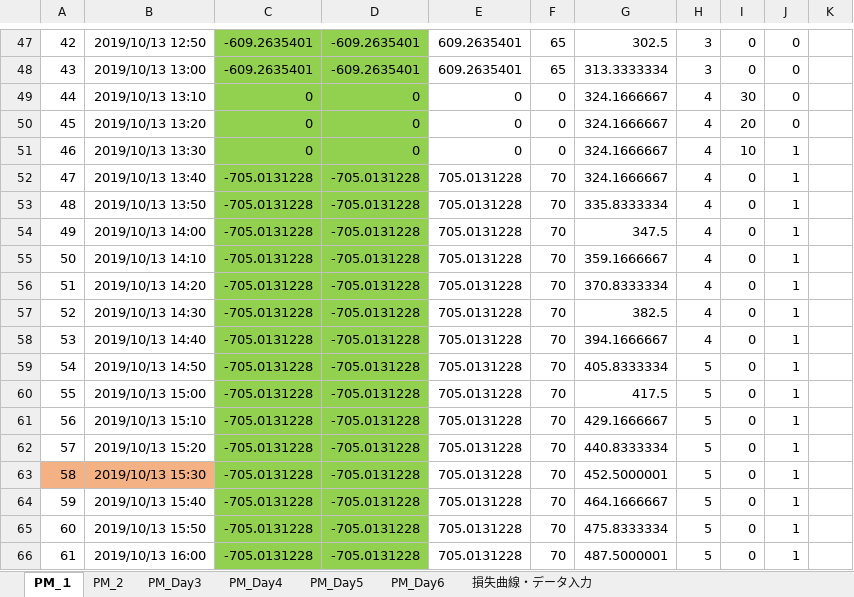
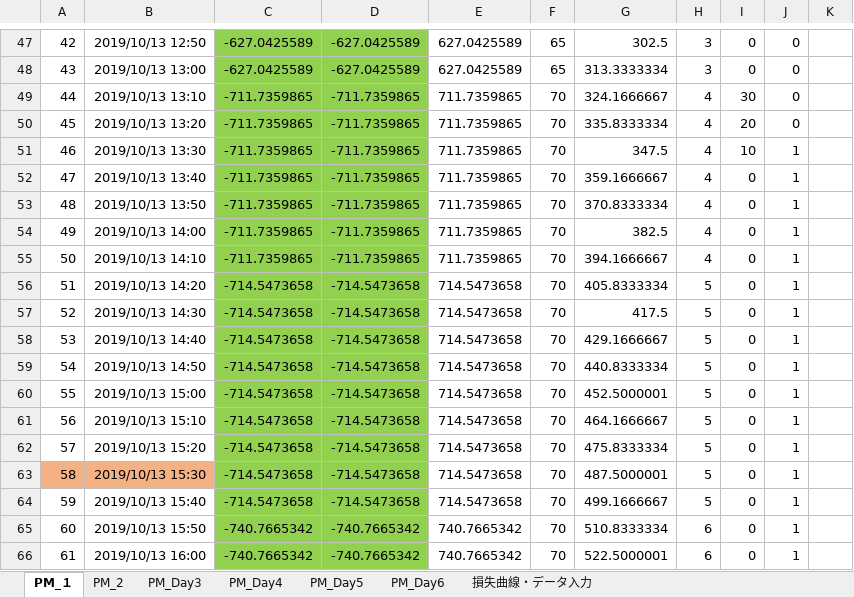
Before and after one commit to Ben1022yamazzz/solar-energy-management-, an Excel workbook: BWSC2019-EneMane/PM/PM.xlsx, sheet PM_１, drawn as a sheet; only a part is shown, gaps mark what is left out; values as stored, in another font and other column widths than the file's, no borders; charts and pictures not drawn; the diff covers the shown part only; the diff names each change by its address in the sheet, - before the commit and + after, or states it on an @@ line.

```diff
--- a/BWSC2019-EneMane/PM/PM.xlsx (sheet PM_１)
+++ b/BWSC2019-EneMane/PM/PM.xlsx (sheet PM_１)
-C47:C48: -609.2635401
+C47:C48: -627.0425589
-D47:D48: -609.2635401
+D47:D48: -627.0425589
-E47:E48: 609.2635401
+E47:E48: 627.0425589
-C49:C51: 0
+C49:C51: -711.7359865
-D49:D51: 0
+D49:D51: -711.7359865
-E49:E51: 0
+E49:E51: 711.7359865
-F49:F51: 0
+F49:F51: 70
-G50: 324.1666667
+G50: 335.8333334
-G51: 324.1666667
+G51: 347.5
-C52:C55: -705.0131228
+C52:C55: -711.7359865
-D52:D55: -705.0131228
+D52:D55: -711.7359865
-E52:E55: 705.0131228
+E52:E55: 711.7359865
-G52: 324.1666667
+G52: 359.1666667
-G53: 335.8333334
+G53: 370.8333334
-G54: 347.5
+G54: 382.5
-G55: 359.1666667
+G55: 394.1666667
-C56:C64: -705.0131228
+C56:C64: -714.5473658
-D56:D64: -705.0131228
+D56:D64: -714.5473658
-E56:E64: 705.0131228
+E56:E64: 714.5473658
-G56: 370.8333334
+G56: 405.8333334
-H56:H58: 4
+H56:H58: 5
-G57: 382.5
+G57: 417.5
-G58: 394.1666667
+G58: 429.1666667
-G59: 405.8333334
+G59: 440.8333334
-G60: 417.5
+G60: 452.5000001
-G61: 429.1666667
+G61: 464.1666667
-G62: 440.8333334
+G62: 475.8333334
-G63: 452.5000001
+G63: 487.5000001
-G64: 464.1666667
+G64: 499.1666667
-C65:C66: -705.0131228
+C65:C66: -740.7665342
-D65:D66: -705.0131228
+D65:D66: -740.7665342
-E65:E66: 705.0131228
+E65:E66: 740.7665342
-G65: 475.8333334
+G65: 510.8333334
-H65:H66: 5
+H65:H66: 6
-G66: 487.5000001
+G66: 522.5000001
```
Also changed, not shown: 132 edited cells and cell formats elsewhere in this sheet, sheet 損失曲線・データ入力, formulas that keep their value, charts or pictures, 1 other file.
